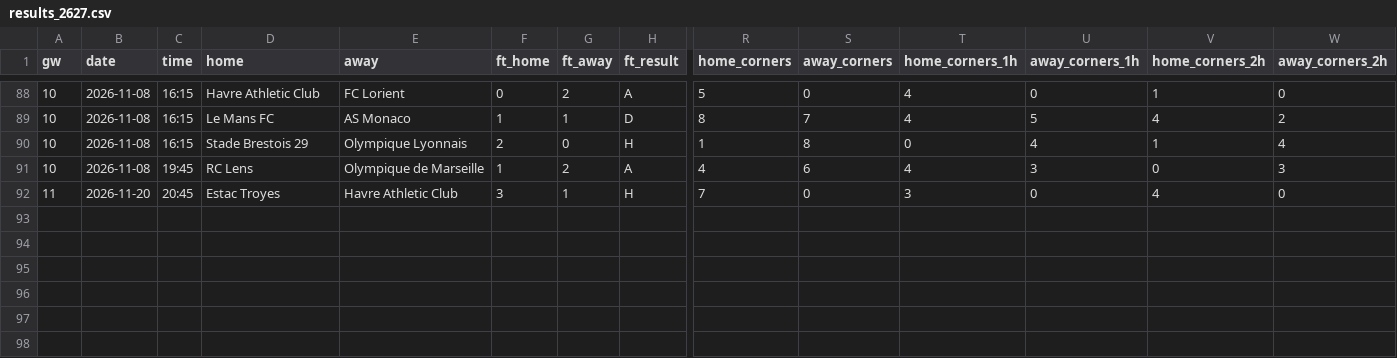
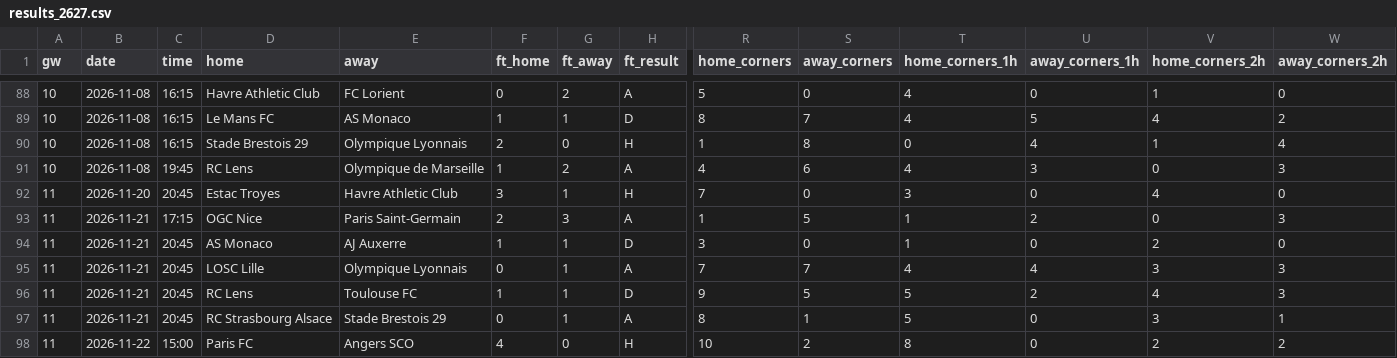
Before and after one commit to Orolu1/football-dashboard, a CSV file: data/live/FRA_1_ligue-1/results_2627.csv, drawn as a sheet; only a part is shown, gaps mark what is left out; rows hold the shown columns only; the diff names each change by its address in the sheet, - before the commit and + after, or states it on an @@ line.

```diff
--- a/data/live/FRA_1_ligue-1/results_2627.csv
+++ b/data/live/FRA_1_ligue-1/results_2627.csv
+row 93: 11 | 2026-11-21 | 17:15 | OGC Nice | Paris Saint-Germain | 2 | 3 | A | 1 | 5 | 1 | 2 | 0 | 3
+row 94: 11 | 2026-11-21 | 20:45 | AS Monaco | AJ Auxerre | 1 | 1 | D | 3 | 0 | 1 | 0 | 2 | 0
+row 95: 11 | 2026-11-21 | 20:45 | LOSC Lille | Olympique Lyonnais | 0 | 1 | A | 7 | 7 | 4 | 4 | 3 | 3
+row 96: 11 | 2026-11-21 | 20:45 | RC Lens | Toulouse FC | 1 | 1 | D | 9 | 5 | 5 | 2 | 4 | 3
+row 97: 11 | 2026-11-21 | 20:45 | RC Strasbourg Alsace | Stade Brestois 29 | 0 | 1 | A | 8 | 1 | 5 | 0 | 3 | 1
+row 98: 11 | 2026-11-22 | 15:00 | Paris FC | Angers SCO | 4 | 0 | H | 10 | 2 | 8 | 0 | 2 | 2
```
Also changed, not shown: data/live/ENG_1_premier-league/results_2627.csv, data/live/ESP_1_la-liga/results_2627.csv, 8 other files.
